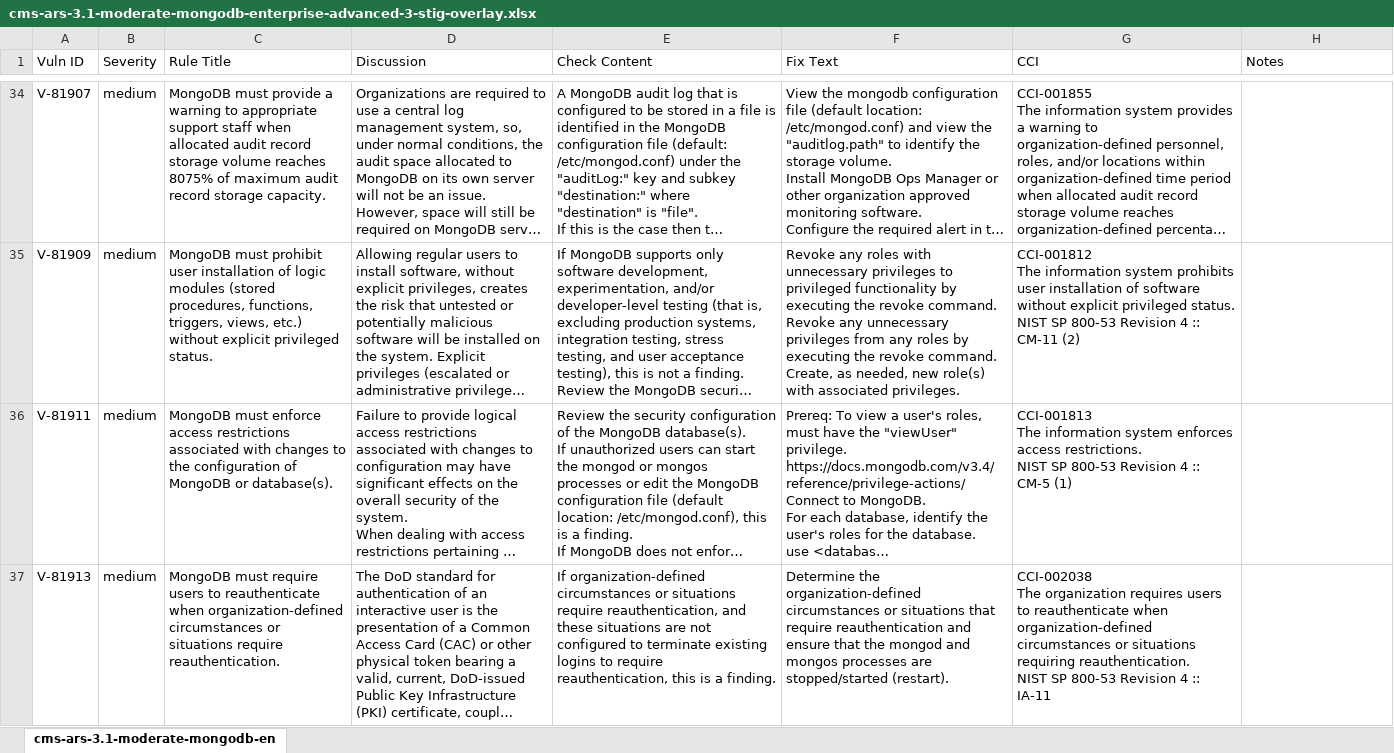
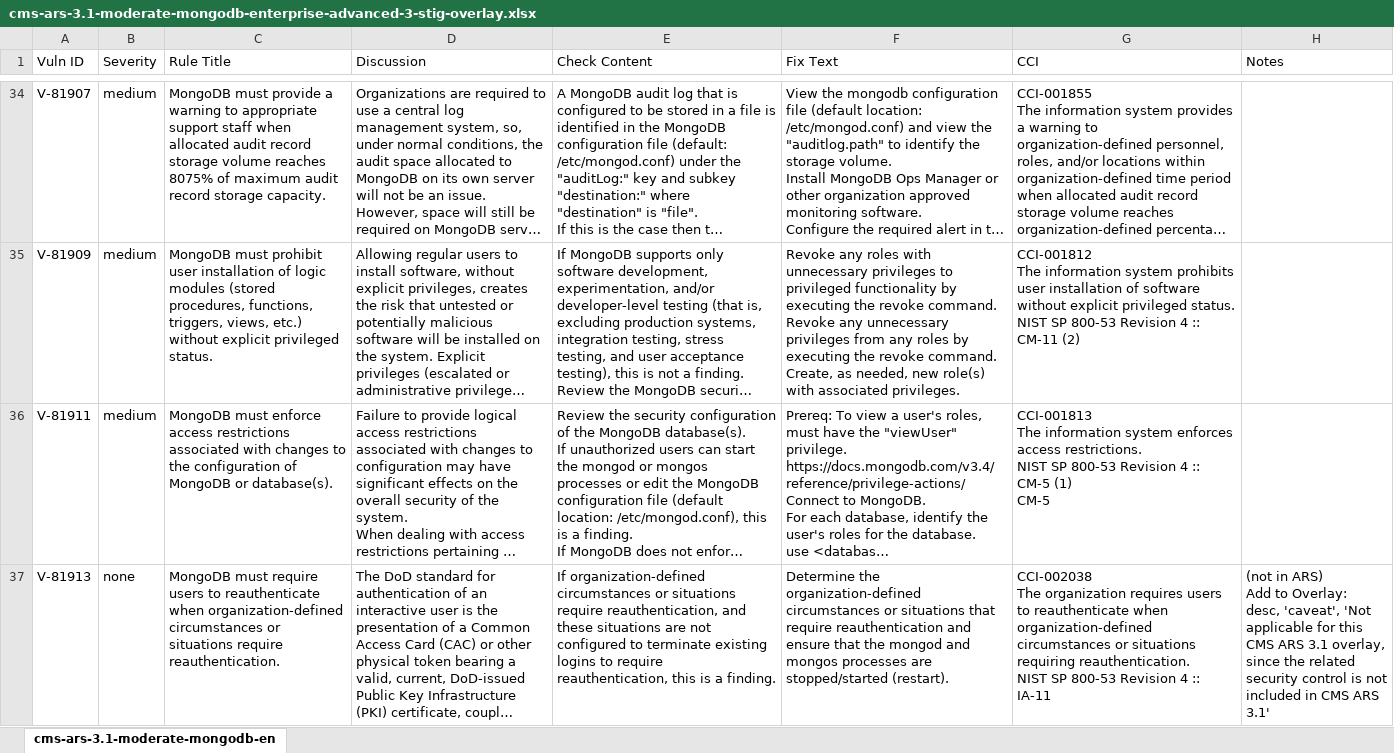
Before and after one commit to CMSgov/cms-ars-3.1-moderate-mongodb-enterprise-advanced-3-stig-overlay, an Excel workbook: cms-ars-3.1-moderate-mongodb-enterprise-advanced-3-stig-overlay.xlsx, sheet cms-ars-3.1-moderate-mongodb-en, drawn as a sheet; only a part is shown, gaps mark what is left out; long unchanged cells end in …; values as stored, in another font and other column widths than the file's, no cell formats; ↵ is a line break in a cell; the diff covers the shown part only; the diff names each change by its address in the sheet, - before the commit and + after, or states it on an @@ line.

Commit message:
EA Peer Review update
Updates to rows for the following V-numbers:
V-81853
V-81855
V-81857
V-81879
V-81881
V-81897
V-81899
V-81911
V-81913
V-81915
V-81917

```diff
--- a/cms-ars-3.1-moderate-mongodb-enterprise-advanced-3-stig-overlay.xlsx (sheet cms-ars-3.1-moderate-mongodb-en)
+++ b/cms-ars-3.1-moderate-mongodb-enterprise-advanced-3-stig-overlay.xlsx (sheet cms-ars-3.1-moderate-mongodb-en)
-G36 (CCI): …CM-5 (1)
+G36 (CCI): …CM-5 (1) ↵ CM-5
-B37 (Severity): medium
+B37 (Severity): none
-H37 (Notes): (empty)
+H37 (Notes): (not in ARS) ↵ Add to Overlay: ↵ desc, 'caveat', 'Not applicable for this CMS ARS 3.1 overlay, since the related security control is not included in CMS ARS 3.1'
```
Also changed, not shown: 12 edited cells elsewhere in this sheet, cell formats.
